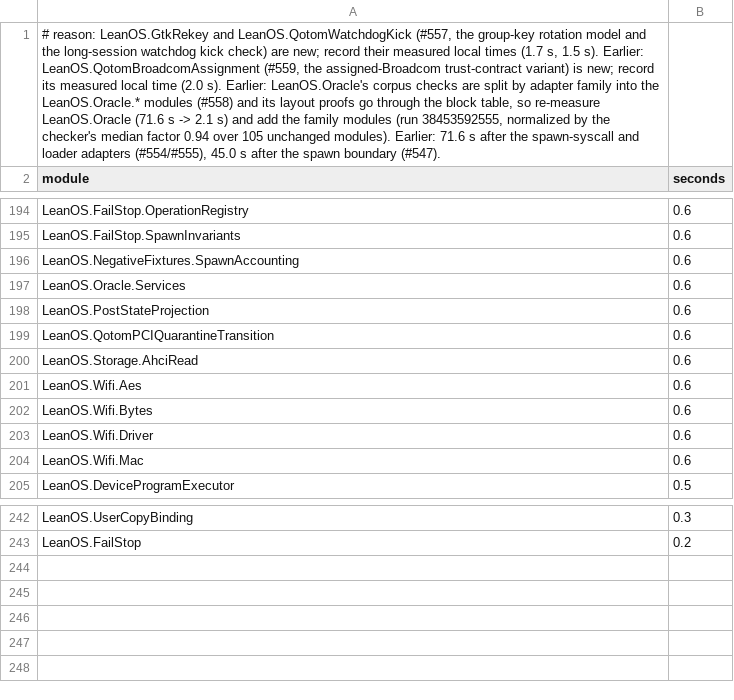
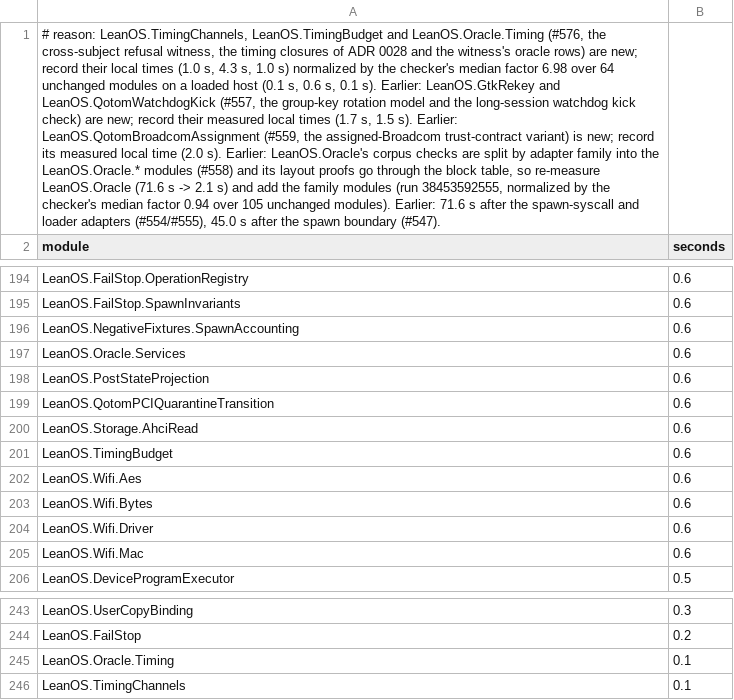
Before and after one commit to rudi-cilibrasi/leanos, a TSV file: scripts/proof-time-baseline.tsv, drawn as a sheet; only a part is shown, gaps mark what is left out; the diff names each change by its address in the sheet, - before the commit and + after, or states it on an @@ line.

```diff
--- a/scripts/proof-time-baseline.tsv
+++ b/scripts/proof-time-baseline.tsv
-A1 (module): # reason: LeanOS.GtkRekey and…
+A1 (module): # reason: LeanOS.TimingChannels, LeanOS.TimingBudget and LeanOS.Oracle.Timing (#576, the cross-subject refusal witness, the timing closures of ADR 0028 and the witness's oracle rows) are new; record their local times (1.0 s, 4.3 s, 1.0 s) normalized by the checker's median factor 6.98 over 64 unchanged modules on a loaded host (0.1 s, 0.6 s, 0.1 s). Earlier: LeanOS.GtkRekey and…
+row 201: LeanOS.TimingBudget | 0.6
+row 245: LeanOS.Oracle.Timing | 0.1
+row 246: LeanOS.TimingChannels | 0.1
```
Also changed, not shown: scripts/asm-windows.tsv, scripts/hosted-generated-boundaries.tsv, 41 other files.
